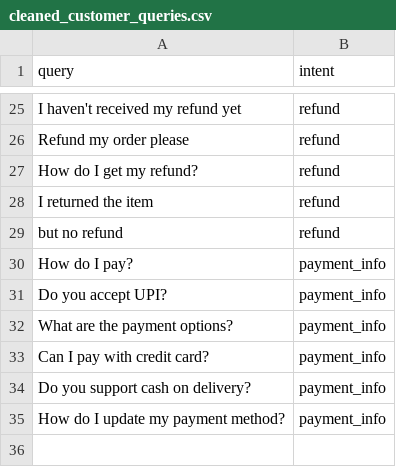
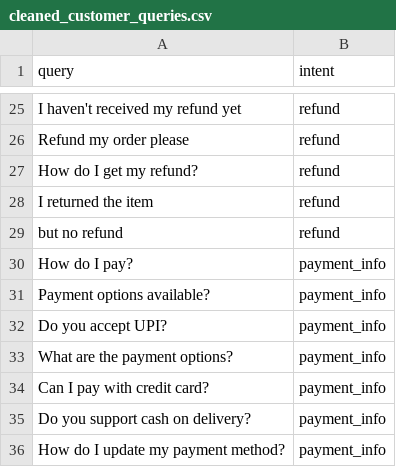
Before and after one commit to Ani4games/E-CommerceWebsite_AIChatbotSystem, a CSV file: BackEnd/data/cleaned_customer_queries.csv, drawn as a sheet; only a part is shown, gaps mark what is left out.

Commit message:
creating more datas for the dataset

```diff
--- a/BackEnd/data/cleaned_customer_queries.csv
+++ b/BackEnd/data/cleaned_customer_queries.csv
@@ -30,2 +30,3 @@ but no refund,refund
 How do I pay?,payment_info
+Payment options available?,payment_info
 Do you accept UPI?,payment_info
```
Also changed, not shown: 1 other file.
